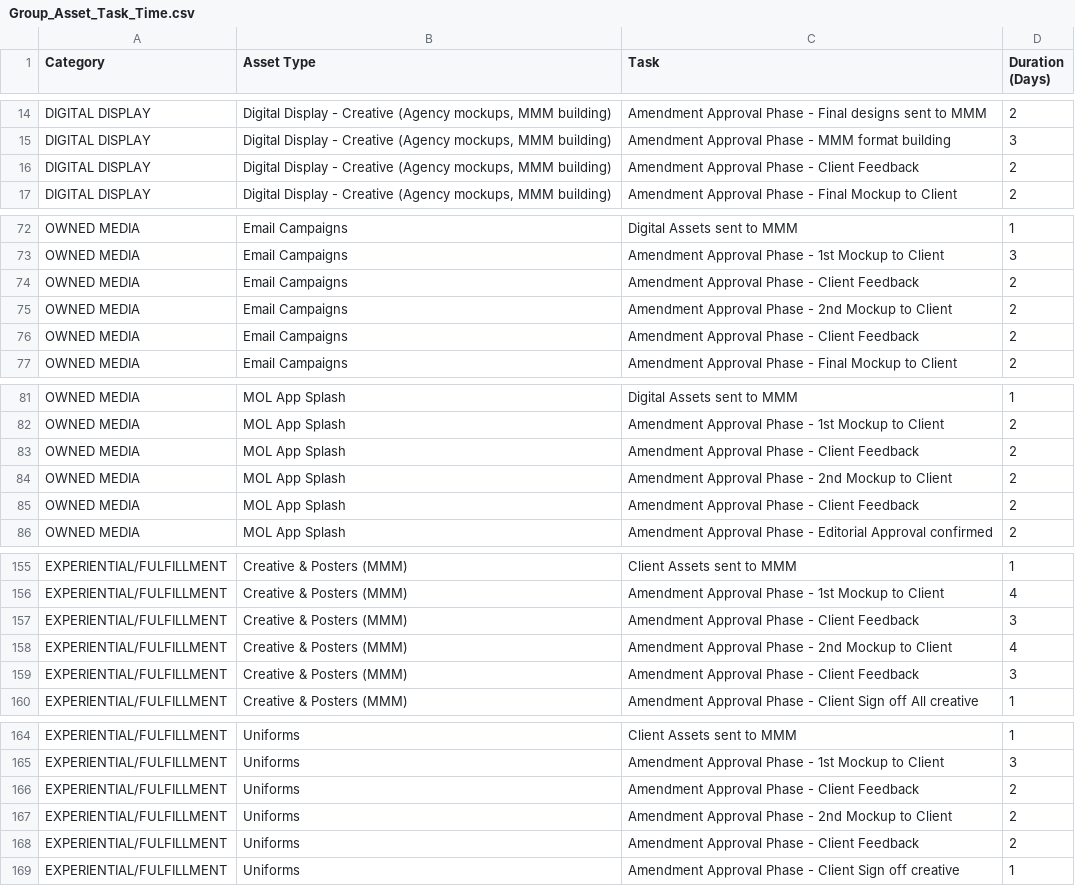
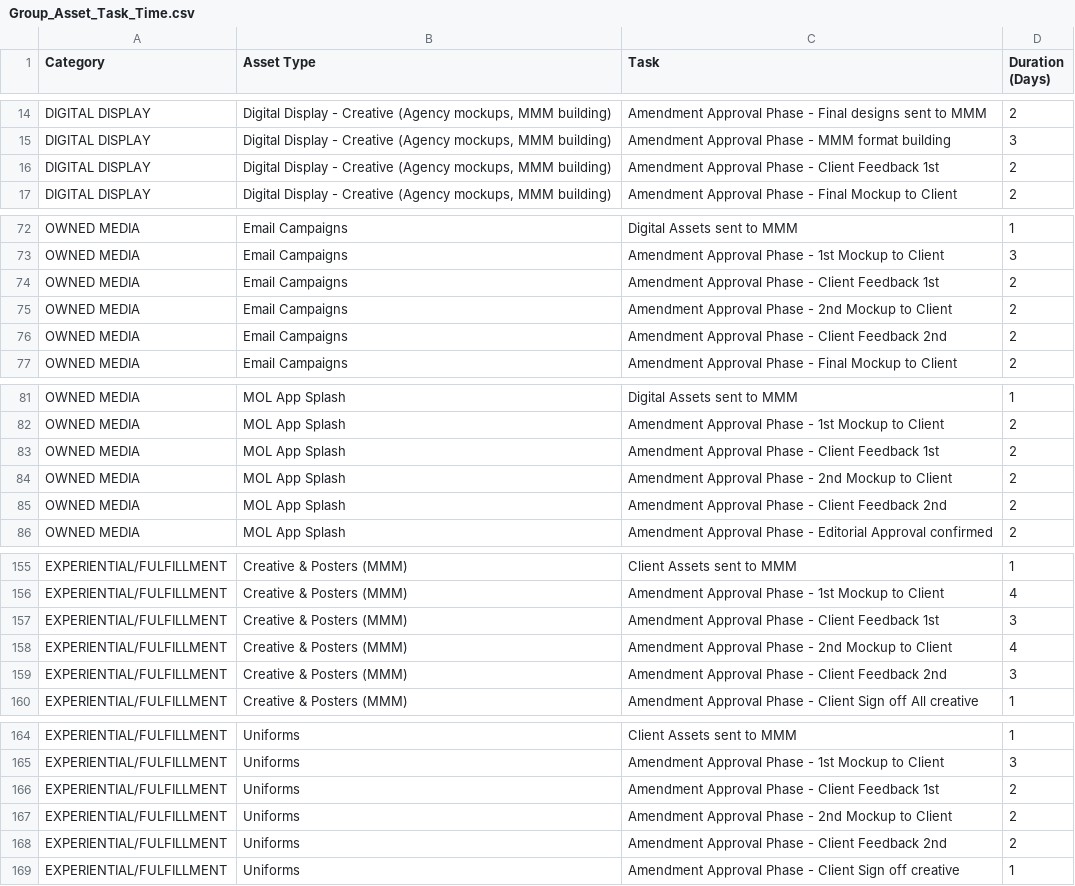
Before and after one commit to goagentflow/Accordion3F, a CSV file: public/Group_Asset_Task_Time.csv, drawn as a sheet; only a part is shown, gaps mark what is left out; the diff covers the shown part only.

Commit message:
Add Asset-Level Timeline Alerts with Progress Indicators
- Replace single aggregate timeline alert with detailed asset-level alerts
- Add collapsible floating alert showing individual asset timeline issues
- Implement visual progress indicators and urgency levels
- Fix task duration change inconsistency (duplicate CSV task names)
- Improve undo/redo system robustness with error handling
- Fix Gantt chart duration display (working days vs calendar days)
- Enhance task bar rendering to skip weekends
- Update CSV with unique task names to prevent conflicts

```diff
--- a/public/Group_Asset_Task_Time.csv
+++ b/public/Group_Asset_Task_Time.csv
@@ -15,3 +15,3 @@ DIGITAL DISPLAY,"Digital Display - Creative (Agency mockups, MMM building)",Amen
 DIGITAL DISPLAY,"Digital Display - Creative (Agency mockups, MMM building)",Amendment Approval Phase - MMM format building,3
-DIGITAL DISPLAY,"Digital Display - Creative (Agency mockups, MMM building)",Amendment Approval Phase - Client Feedback,2
+DIGITAL DISPLAY,"Digital Display - Creative (Agency mockups, MMM building)",Amendment Approval Phase - Client Feedback 1st,2
 DIGITAL DISPLAY,"Digital Display - Creative (Agency mockups, MMM building)",Amendment Approval Phase - Final Mockup to Client,2
@@ -73,5 +73,5 @@ OWNED MEDIA,Email Campaigns,Digital Assets sent to MMM,1
 OWNED MEDIA,Email Campaigns,Amendment Approval Phase - 1st Mockup to Client,3
-OWNED MEDIA,Email Campaigns,Amendment Approval Phase - Client Feedback,2
+OWNED MEDIA,Email Campaigns,Amendment Approval Phase - Client Feedback 1st,2
 OWNED MEDIA,Email Campaigns,Amendment Approval Phase - 2nd Mockup to Client,2
-OWNED MEDIA,Email Campaigns,Amendment Approval Phase - Client Feedback,2
+OWNED MEDIA,Email Campaigns,Amendment Approval Phase - Client Feedback 2nd,2
 OWNED MEDIA,Email Campaigns,Amendment Approval Phase - Final Mockup to Client,2
@@ -82,5 +82,5 @@ OWNED MEDIA,MOL App Splash,Digital Assets sent to MMM,1
 OWNED MEDIA,MOL App Splash,Amendment Approval Phase - 1st Mockup to Client,2
-OWNED MEDIA,MOL App Splash,Amendment Approval Phase - Client Feedback,2
+OWNED MEDIA,MOL App Splash,Amendment Approval Phase - Client Feedback 1st,2
 OWNED MEDIA,MOL App Splash,Amendment Approval Phase - 2nd Mockup to Client,2
-OWNED MEDIA,MOL App Splash,Amendment Approval Phase - Client Feedback,2
+OWNED MEDIA,MOL App Splash,Amendment Approval Phase - Client Feedback 2nd,2
 OWNED MEDIA,MOL App Splash,Amendment Approval Phase - Editorial Approval confirmed,2
@@ -156,5 +156,5 @@ EXPERIENTIAL/FULFILLMENT,Creative & Posters (MMM),Client Assets sent to MMM,1
 EXPERIENTIAL/FULFILLMENT,Creative & Posters (MMM),Amendment Approval Phase - 1st Mockup to Client,4
-EXPERIENTIAL/FULFILLMENT,Creative & Posters (MMM),Amendment Approval Phase - Client Feedback,3
+EXPERIENTIAL/FULFILLMENT,Creative & Posters (MMM),Amendment Approval Phase - Client Feedback 1st,3
 EXPERIENTIAL/FULFILLMENT,Creative & Posters (MMM),Amendment Approval Phase - 2nd Mockup to Client,4
-EXPERIENTIAL/FULFILLMENT,Creative & Posters (MMM),Amendment Approval Phase - Client Feedback,3
+EXPERIENTIAL/FULFILLMENT,Creative & Posters (MMM),Amendment Approval Phase - Client Feedback 2nd,3
 EXPERIENTIAL/FULFILLMENT,Creative & Posters (MMM),Amendment Approval Phase - Client Sign off All creative,1
@@ -165,5 +165,5 @@ EXPERIENTIAL/FULFILLMENT,Uniforms,Client Assets sent to MMM,1
 EXPERIENTIAL/FULFILLMENT,Uniforms,Amendment Approval Phase - 1st Mockup to Client,3
-EXPERIENTIAL/FULFILLMENT,Uniforms,Amendment Approval Phase - Client Feedback,2
+EXPERIENTIAL/FULFILLMENT,Uniforms,Amendment Approval Phase - Client Feedback 1st,2
 EXPERIENTIAL/FULFILLMENT,Uniforms,Amendment Approval Phase - 2nd Mockup to Client,2
-EXPERIENTIAL/FULFILLMENT,Uniforms,Amendment Approval Phase - Client Feedback,2
+EXPERIENTIAL/FULFILLMENT,Uniforms,Amendment Approval Phase - Client Feedback 2nd,2
 EXPERIENTIAL/FULFILLMENT,Uniforms,Amendment Approval Phase - Client Sign off creative,1
```
Also changed, not shown: 10 edited cells elsewhere in this file, 2 other files.
